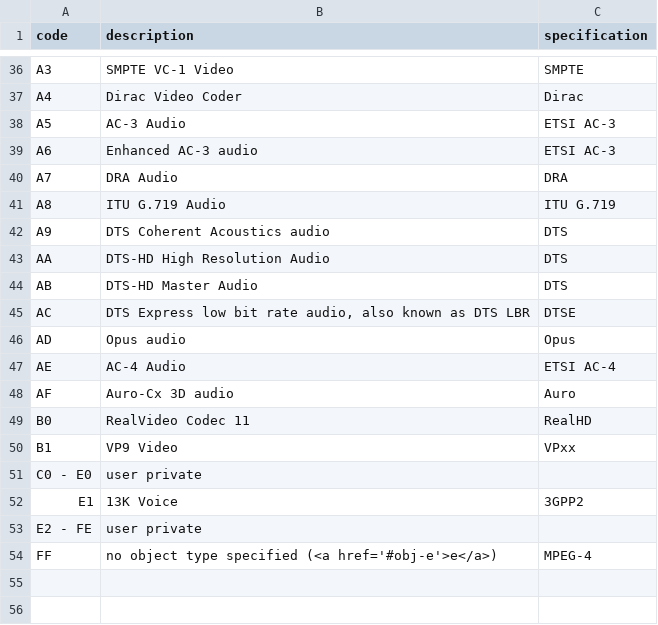
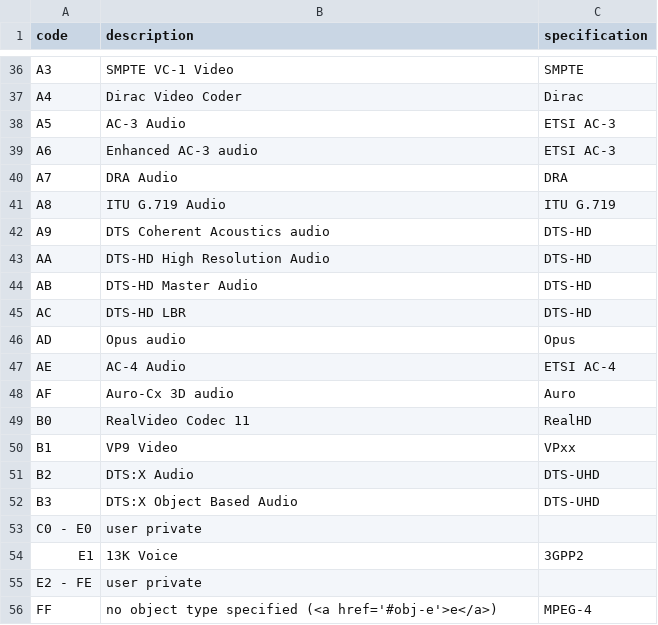
Before and after one commit to mp4ra/mp4ra.github.io, a CSV file: CSV/oti.csv, drawn as a sheet; only a part is shown, gaps mark what is left out.

Commit message:
Update oti.csv

```diff
--- a/CSV/oti.csv
+++ b/CSV/oti.csv
@@ -41,6 +41,6 @@ A7,DRA Audio,DRA
 A8,ITU G.719 Audio,ITU G.719
-A9,DTS Coherent Acoustics audio,DTS
-AA,DTS-HD High Resolution Audio,DTS
-AB,DTS-HD Master Audio,DTS
-AC,"DTS Express low bit rate audio, also known as DTS LBR",DTSE
+A9,DTS Coherent Acoustics audio,DTS-HD
+AA,DTS-HD High Resolution Audio,DTS-HD
+AB,DTS-HD Master Audio,DTS-HD
+AC,"DTS-HD LBR",DTS-HD
 AD,Opus audio,Opus
@@ -50,2 +50,4 @@ B0,RealVideo Codec 11,RealHD
 B1,VP9 Video,VPxx
+B2,DTS:X Audio,DTS-UHD
+B3,DTS:X Object Based Audio,DTS-UHD
 C0 - E0,user private,
```
